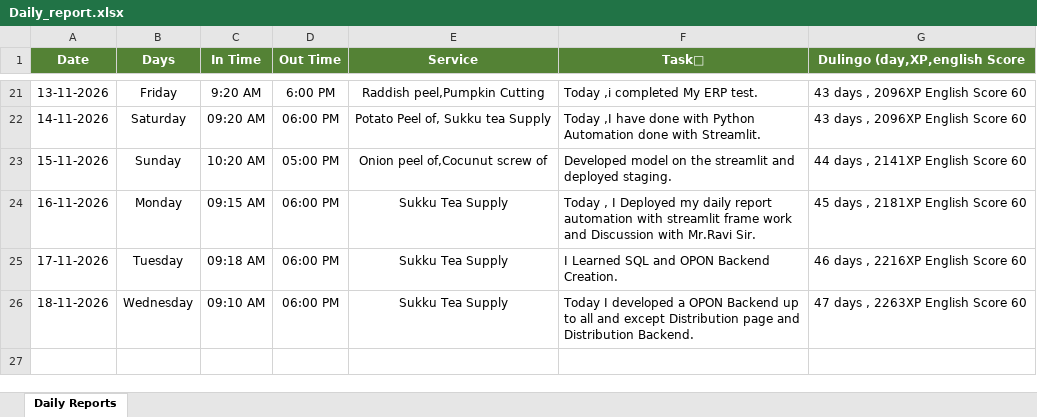
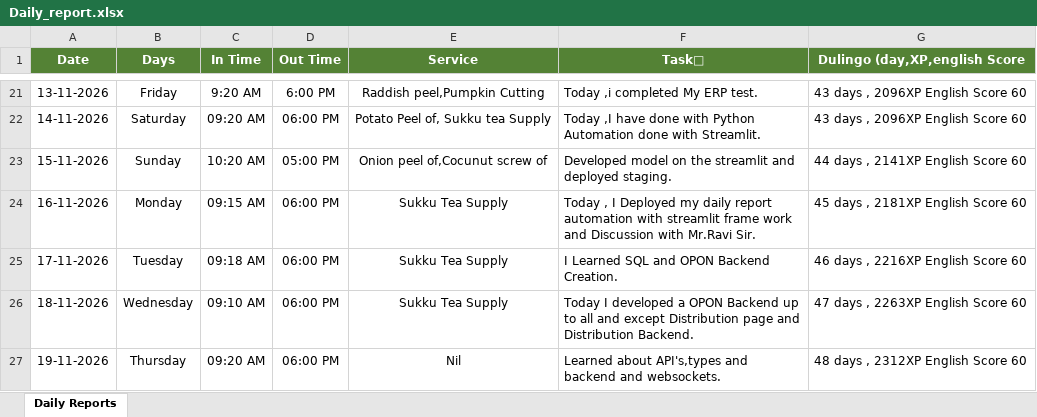
Before and after one commit to rssuryakkl/Report_Automation, an Excel workbook: Daily_report.xlsx, sheet Daily Reports, drawn as a sheet; only a part is shown, gaps mark what is left out; values as stored, in another font and other column widths than the file's, no borders; the diff names each change by its address in the sheet, - before the commit and + after, or states it on an @@ line.

Commit message:
chore: update Report for 19-11-2026 via Cloud App [skip ci]

```diff
--- a/Daily_report.xlsx (sheet Daily Reports)
+++ b/Daily_report.xlsx (sheet Daily Reports)
+row 27: 19-11-2026 | Thursday | 09:20 AM | 06:00 PM | Nil | Learned about API's,types and backend and websockets. | 48 days , 2312XP English Score 60
```
